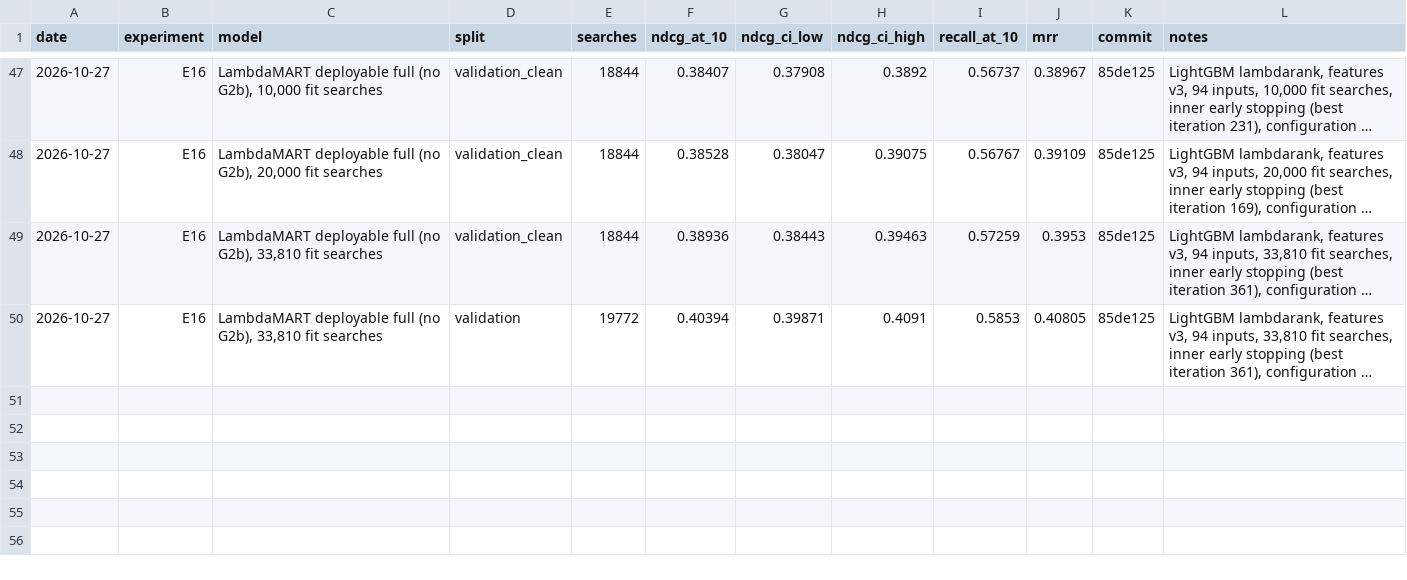
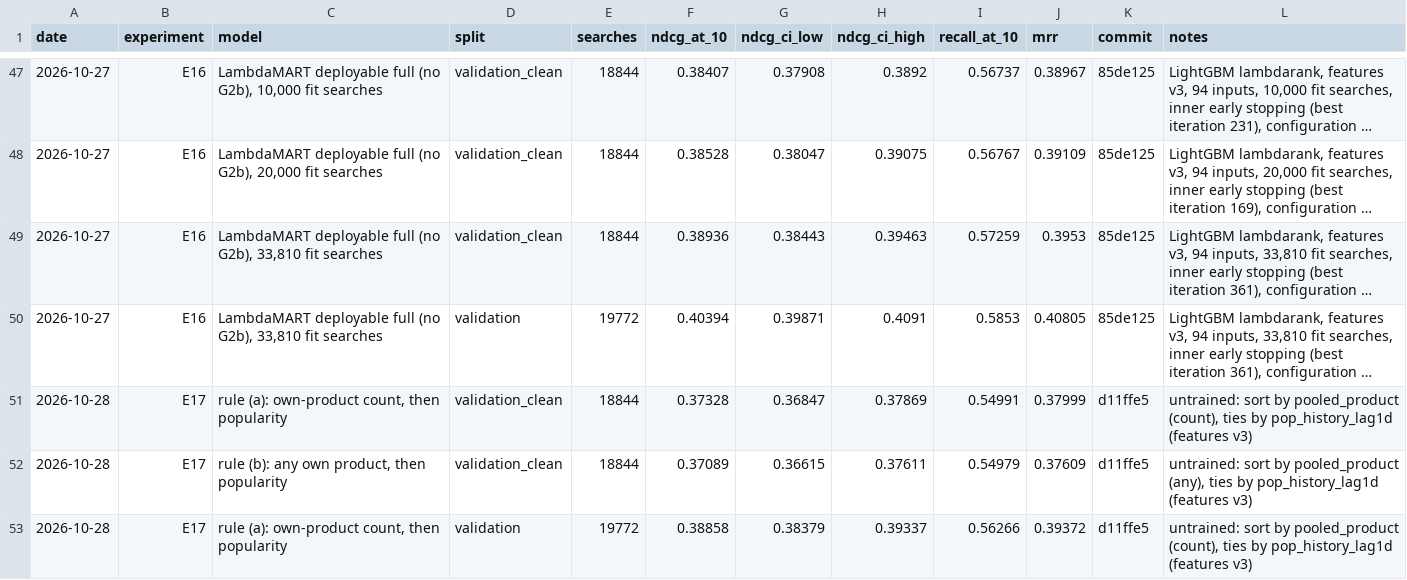
Before and after one commit to liamkunert/BT4222-group17-jdsearch, a CSV file: docs/experiment_results.csv, drawn as a sheet; only a part is shown, gaps mark what is left out; long unchanged cells end in …; the diff names each change by its address in the sheet, - before the commit and + after, or states it on an @@ line.

```diff
--- a/docs/experiment_results.csv
+++ b/docs/experiment_results.csv
+row 51: 2026-10-28 | E17 | rule (a): own-product count, then popularity | validation_clean | 18844 | 0.37328 | 0.36847 | 0.37869 | 0.54991 | 0.37999 | d11ffe5 | untrained: sort by pooled_product (count), ties by pop_history_lag1d (features v3)
+row 52: 2026-10-28 | E17 | rule (b): any own product, then popularity | validation_clean | 18844 | 0.37089 | 0.36615 | 0.37611 | 0.54979 | 0.37609 | d11ffe5 | untrained: sort by pooled_product (any), ties by pop_history_lag1d (features v3)
+row 53: 2026-10-28 | E17 | rule (a): own-product count, then popularity | validation | 19772 | 0.38858 | 0.38379 | 0.39337 | 0.56266 | 0.39372 | d11ffe5 | untrained: sort by pooled_product (count), ties by pop_history_lag1d (features v3)
```
Also changed, not shown: 3 other files.
